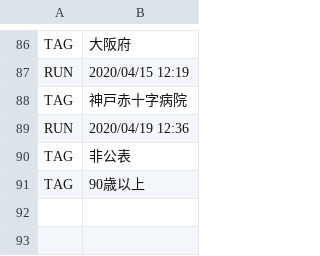
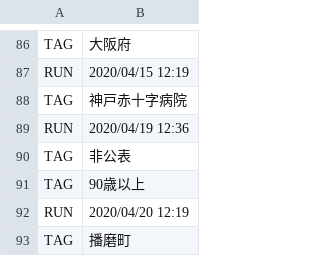
Before and after one commit to stop-covid19-hyogo/covid19, a CSV file: auto-i18n/result.csv, drawn as a sheet; only a part is shown, gaps mark what is left out; the diff names each change by its address in the sheet, - before the commit and + after, or states it on an @@ line.

```diff
--- a/auto-i18n/result.csv
+++ b/auto-i18n/result.csv
+row 92: RUN | 2020/04/20 12:19
+row 93: TAG | 播磨町
```
Also changed, not shown: 1 other file.
